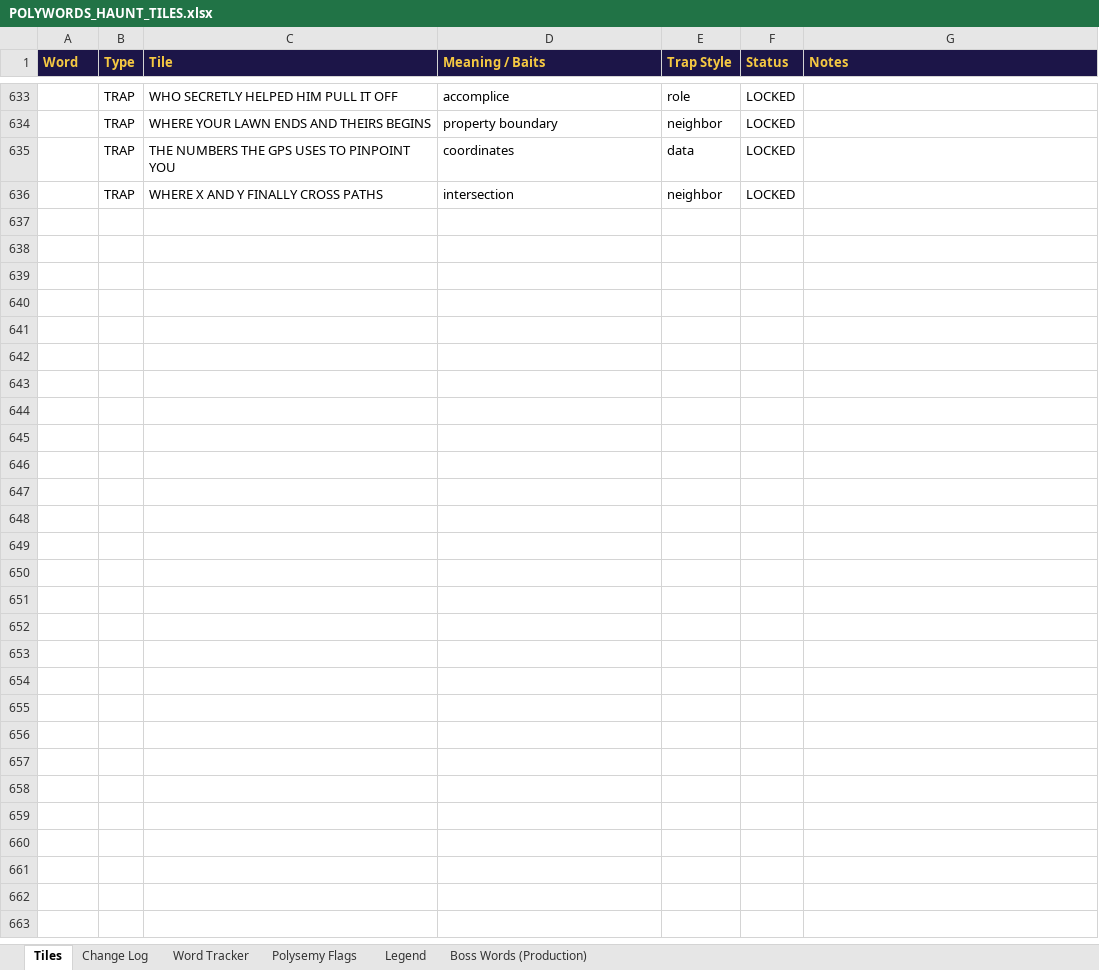
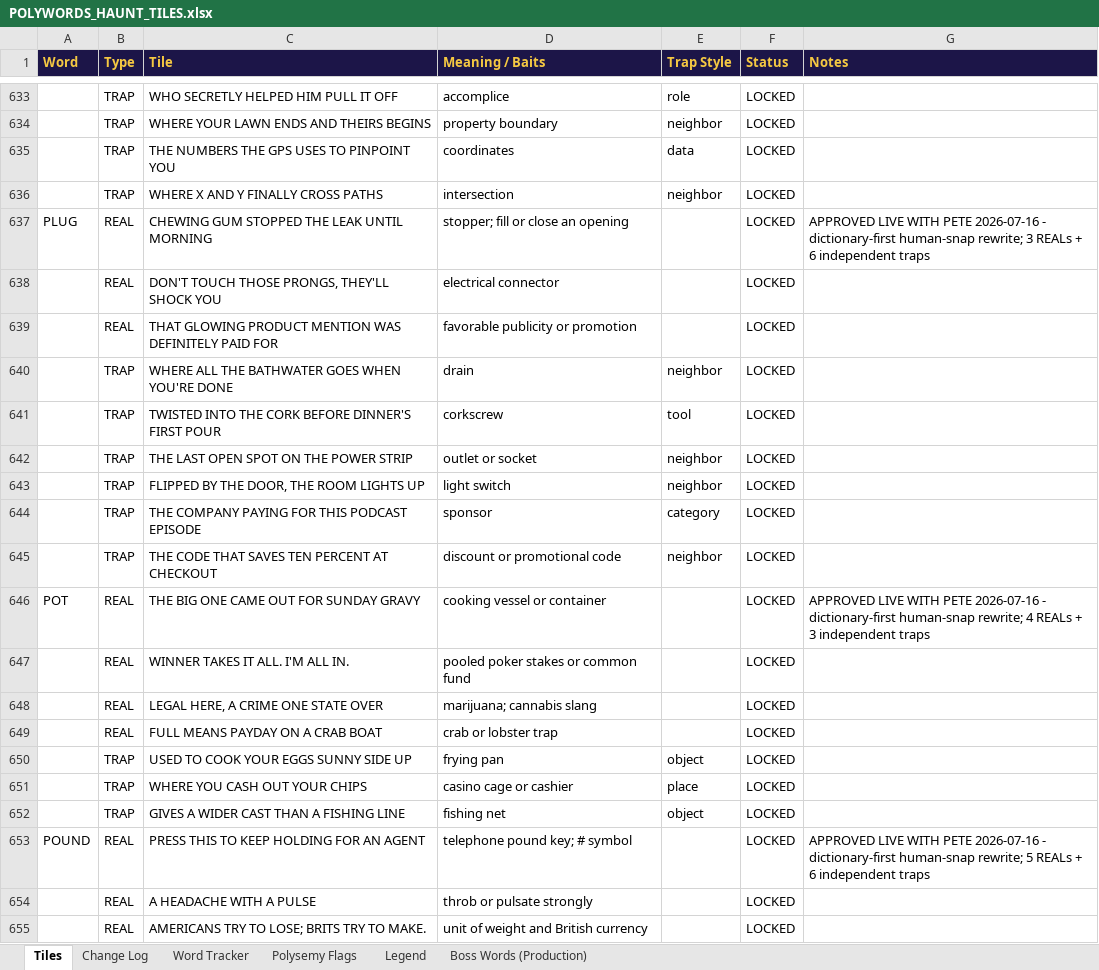
Before and after one commit to Psibari/Polywords, an Excel workbook: localworkbooks/POLYWORDS_HAUNT_TILES.xlsx, sheet Tiles, drawn as a sheet; only a part is shown, gaps mark what is left out; values as stored, in another font and other column widths than the file's, no borders; the diff covers the shown part only; the diff names each change by its address in the sheet, - before the commit and + after, or states it on an @@ line.

Commit message:
Fix first-hunt onboarding: retire theft framing, add first-timer guidance

```diff
--- a/localworkbooks/POLYWORDS_HAUNT_TILES.xlsx (sheet Tiles)
+++ b/localworkbooks/POLYWORDS_HAUNT_TILES.xlsx (sheet Tiles)
+row 637: PLUG | REAL | CHEWING GUM STOPPED THE LEAK UNTIL MORNING | stopper; fill or close an opening |  | LOCKED | APPROVED LIVE WITH PETE 2026-07-16 - dictionary-first human-snap rewrite; 3 REALs + 6 independent traps
+row 638:  | REAL | DON'T TOUCH THOSE PRONGS, THEY'LL SHOCK YOU | electrical connector |  | LOCKED
+row 639:  | REAL | THAT GLOWING PRODUCT MENTION WAS DEFINITELY PAID FOR | favorable publicity or promotion |  | LOCKED
+row 640:  | TRAP | WHERE ALL THE BATHWATER GOES WHEN YOU'RE DONE | drain | neighbor | LOCKED
+row 641:  | TRAP | TWISTED INTO THE CORK BEFORE DINNER'S FIRST POUR | corkscrew | tool | LOCKED
+row 642:  | TRAP | THE LAST OPEN SPOT ON THE POWER STRIP | outlet or socket | neighbor | LOCKED
+row 643:  | TRAP | FLIPPED BY THE DOOR, THE ROOM LIGHTS UP | light switch | neighbor | LOCKED
+row 644:  | TRAP | THE COMPANY PAYING FOR THIS PODCAST EPISODE | sponsor | category | LOCKED
+row 645:  | TRAP | THE CODE THAT SAVES TEN PERCENT AT CHECKOUT | discount or promotional code | neighbor | LOCKED
+row 646: POT | REAL | THE BIG ONE CAME OUT FOR SUNDAY GRAVY | cooking vessel or container |  | LOCKED | APPROVED LIVE WITH PETE 2026-07-16 - dictionary-first human-snap rewrite; 4 REALs + 3 independent traps
+row 647:  | REAL | WINNER TAKES IT ALL. I'M ALL IN. | pooled poker stakes or common fund |  | LOCKED
+row 648:  | REAL | LEGAL HERE, A CRIME ONE STATE OVER | marijuana; cannabis slang |  | LOCKED
+row 649:  | REAL | FULL MEANS PAYDAY ON A CRAB BOAT | crab or lobster trap |  | LOCKED
+row 650:  | TRAP | USED TO COOK YOUR EGGS SUNNY SIDE UP | frying pan | object | LOCKED
+row 651:  | TRAP | WHERE YOU CASH OUT YOUR CHIPS | casino cage or cashier | place | LOCKED
+row 652:  | TRAP | GIVES A WIDER CAST THAN A FISHING LINE | fishing net | object | LOCKED
+row 653: POUND | REAL | PRESS THIS TO KEEP HOLDING FOR AN AGENT | telephone pound key; # symbol |  | LOCKED | APPROVED LIVE WITH PETE 2026-07-16 - dictionary-first human-snap rewrite; 5 REALs + 6 independent traps
+row 654:  | REAL | A HEADACHE WITH A PULSE | throb or pulsate strongly |  | LOCKED
+row 655:  | REAL | AMERICANS TRY TO LOSE; BRITS TRY TO MAKE. | unit of weight and British currency |  | LOCKED
```
Also changed, not shown: 23 added rows and 17 edited cells elsewhere in this sheet, sheet Boss Words (Production), sheet Word Tracker, 9 other files.
